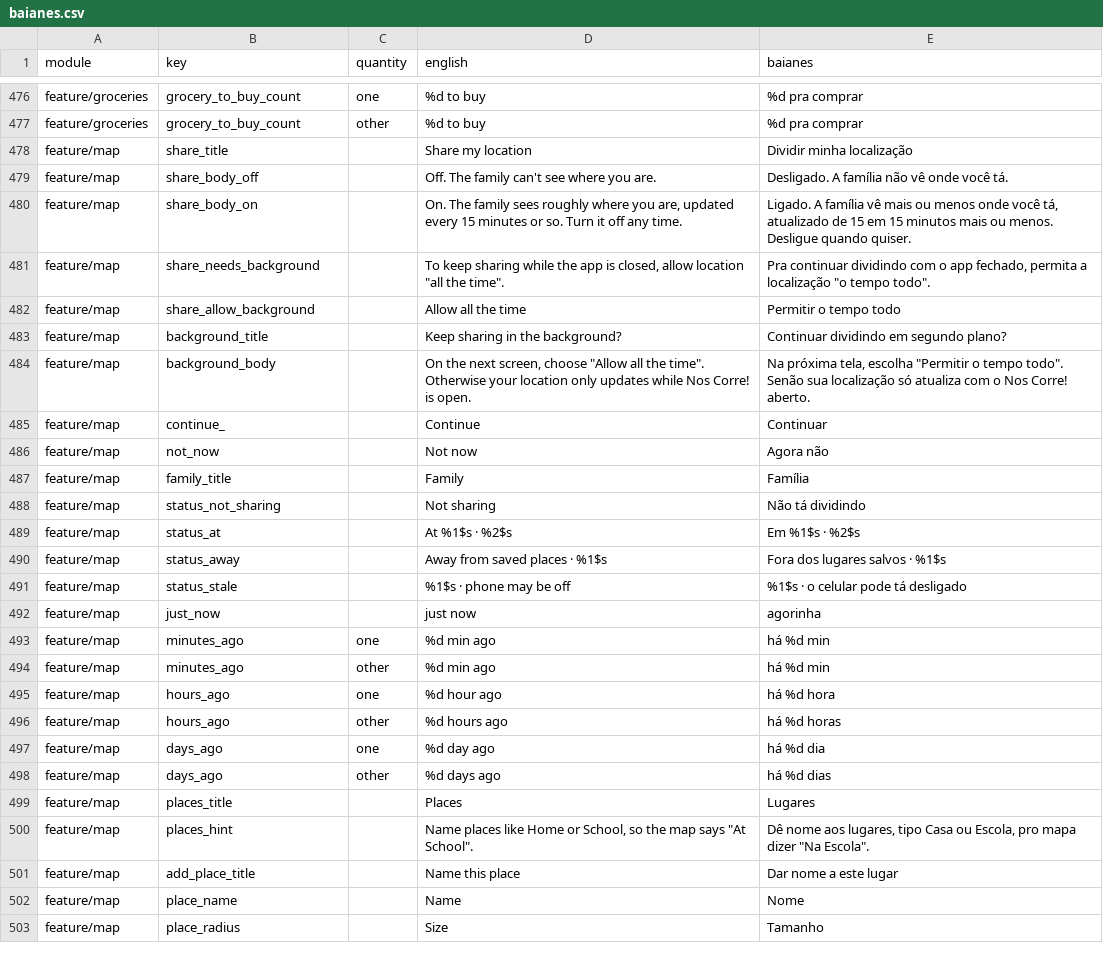
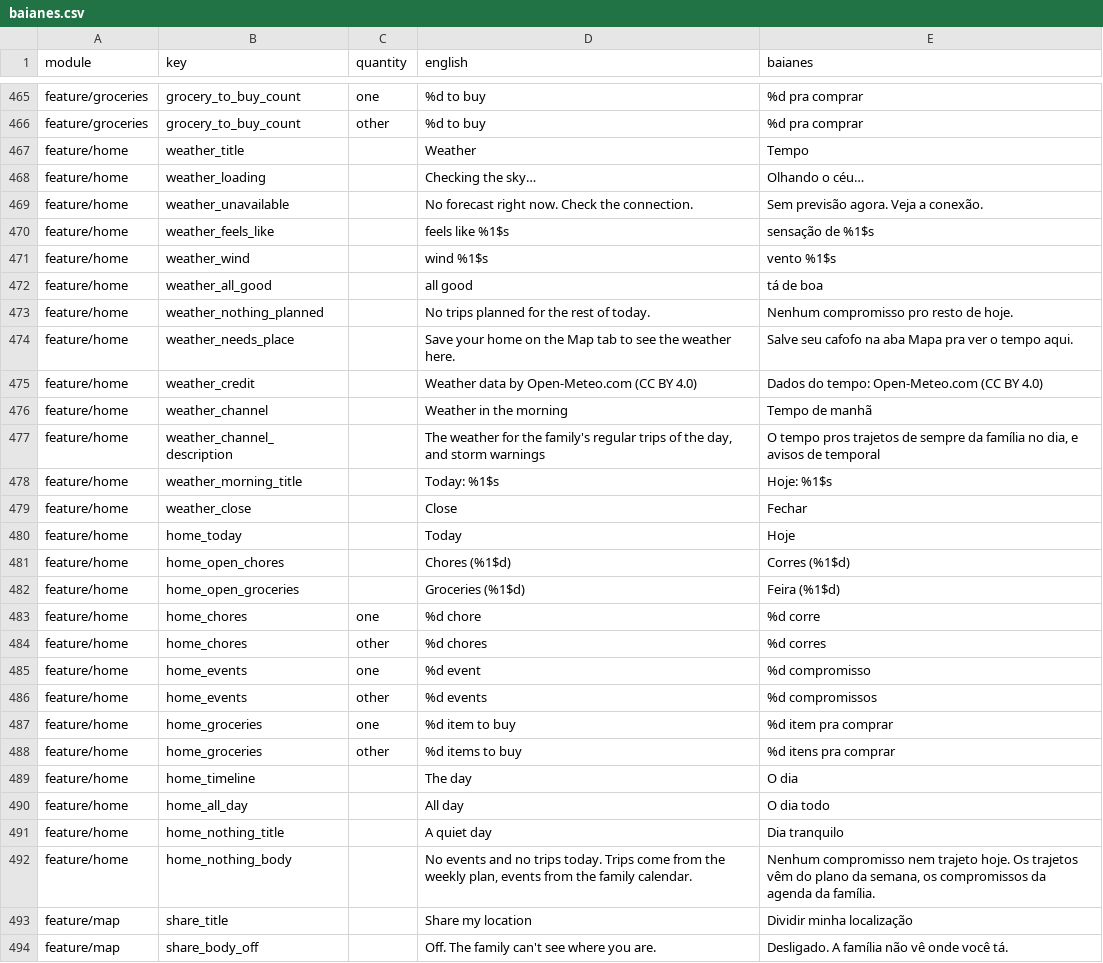
Before and after one commit to ramonvidal/ChoreMe, a CSV file: translations/baianes.csv, drawn as a sheet; only a part is shown, gaps mark what is left out; the shorter side is filled out with more unchanged rows; the diff covers the shown part only.

```diff
--- a/translations/baianes.csv
+++ b/translations/baianes.csv
@@ -477,2 +466,28 @@ feature/groceries,grocery_to_buy_count,one,%d to buy,%d pra comprar
 feature/groceries,grocery_to_buy_count,other,%d to buy,%d pra comprar
+feature/home,weather_title,,Weather,Tempo
+feature/home,weather_loading,,Checking the sky…,Olhando o céu…
+feature/home,weather_unavailable,,No forecast right now. Check the connection.,Sem previsão agora. Veja a conexão.
+feature/home,weather_feels_like,,feels like %1$s,sensação de %1$s
+feature/home,weather_wind,,wind %1$s,vento %1$s
+feature/home,weather_all_good,,all good,tá de boa
+feature/home,weather_nothing_planned,,No trips planned for the rest of today.,Nenhum compromisso pro resto de hoje.
+feature/home,weather_needs_place,,Save your home on the Map tab to see the weather here.,Salve seu cafofo na aba Mapa pra ver o tempo aqui.
+feature/home,weather_credit,,Weather data by Open-Meteo.com (CC BY 4.0),Dados do tempo: Open-Meteo.com (CC BY 4.0)
+feature/home,weather_channel,,Weather in the morning,Tempo de manhã
+feature/home,weather_channel_description,,"The weather for the family's regular trips of the day, and storm warnings","O tempo pros trajetos de sempre da família no dia, e avisos de temporal"
+feature/home,weather_morning_title,,Today: %1$s,Hoje: %1$s
+feature/home,weather_close,,Close,Fechar
+feature/home,home_today,,Today,Hoje
+feature/home,home_open_chores,,Chores (%1$d),Corres (%1$d)
+feature/home,home_open_groceries,,Groceries (%1$d),Feira (%1$d)
+feature/home,home_chores,one,%d chore,%d corre
+feature/home,home_chores,other,%d chores,%d corres
+feature/home,home_events,one,%d event,%d compromisso
+feature/home,home_events,other,%d events,%d compromissos
+feature/home,home_groceries,one,%d item to buy,%d item pra comprar
+feature/home,home_groceries,other,%d items to buy,%d itens pra comprar
+feature/home,home_timeline,,The day,O dia
+feature/home,home_all_day,,All day,O dia todo
+feature/home,home_nothing_title,,A quiet day,Dia tranquilo
+feature/home,home_nothing_body,,"No events and no trips today. Trips come from the weekly plan, events from the family calendar.","Nenhum compromisso nem trajeto hoje. Os trajetos vêm do plano da semana, os compromissos da agenda da família."
 feature/map,share_title,,Share my location,Dividir minha localização
```
Also changed, not shown: 1 added row and 12 removed rows elsewhere in this file, 29 other files.
